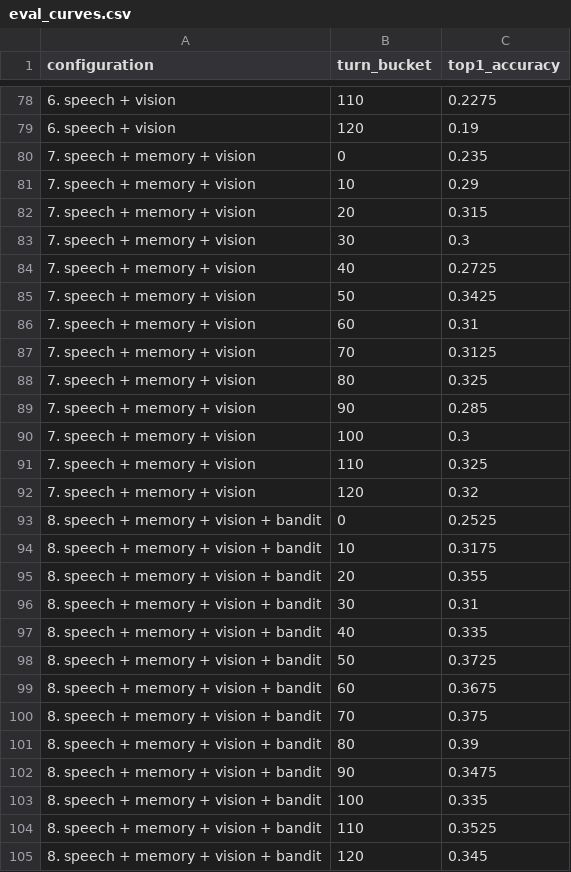
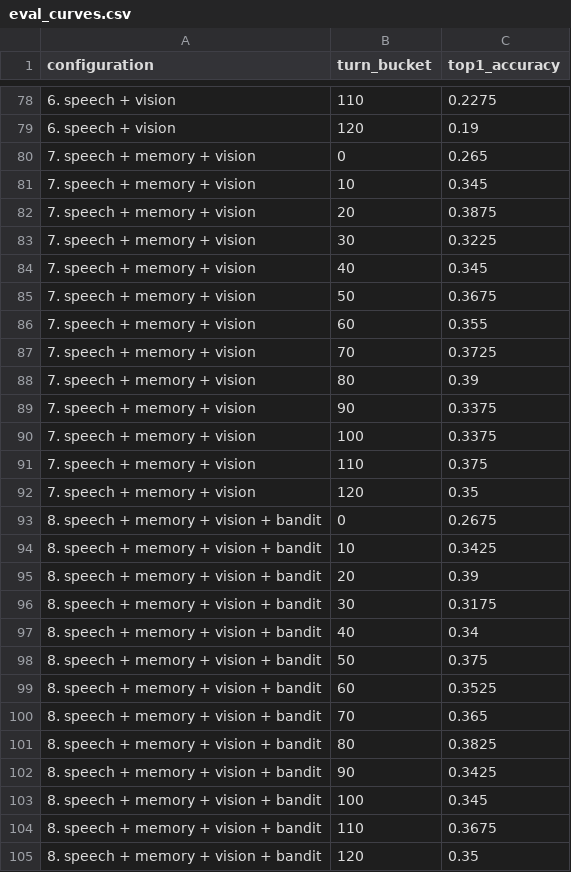
Before and after one commit to roshni2020/Autecia-ai, a CSV file: data/eval_curves.csv, drawn as a sheet; only a part is shown, gaps mark what is left out; the diff covers the shown part only.

```diff
--- a/data/eval_curves.csv
+++ b/data/eval_curves.csv
@@ -79,27 +79,27 @@ configuration,turn_bucket,top1_accuracy
 6. speech + vision,120,0.19
-7. speech + memory + vision,0,0.235
-7. speech + memory + vision,10,0.29
-7. speech + memory + vision,20,0.315
-7. speech + memory + vision,30,0.3
-7. speech + memory + vision,40,0.2725
-7. speech + memory + vision,50,0.3425
-7. speech + memory + vision,60,0.31
-7. speech + memory + vision,70,0.3125
-7. speech + memory + vision,80,0.325
-7. speech + memory + vision,90,0.285
-7. speech + memory + vision,100,0.3
-7. speech + memory + vision,110,0.325
-7. speech + memory + vision,120,0.32
-8. speech + memory + vision + bandit,0,0.2525
-8. speech + memory + vision + bandit,10,0.3175
-8. speech + memory + vision + bandit,20,0.355
-8. speech + memory + vision + bandit,30,0.31
-8. speech + memory + vision + bandit,40,0.335
-8. speech + memory + vision + bandit,50,0.3725
-8. speech + memory + vision + bandit,60,0.3675
-8. speech + memory + vision + bandit,70,0.375
-8. speech + memory + vision + bandit,80,0.39
-8. speech + memory + vision + bandit,90,0.3475
-8. speech + memory + vision + bandit,100,0.335
-8. speech + memory + vision + bandit,110,0.3525
-8. speech + memory + vision + bandit,120,0.345
+7. speech + memory + vision,0,0.265
+7. speech + memory + vision,10,0.345
+7. speech + memory + vision,20,0.3875
+7. speech + memory + vision,30,0.3225
+7. speech + memory + vision,40,0.345
+7. speech + memory + vision,50,0.3675
+7. speech + memory + vision,60,0.355
+7. speech + memory + vision,70,0.3725
+7. speech + memory + vision,80,0.39
+7. speech + memory + vision,90,0.3375
+7. speech + memory + vision,100,0.3375
+7. speech + memory + vision,110,0.375
+7. speech + memory + vision,120,0.35
+8. speech + memory + vision + bandit,0,0.2675
+8. speech + memory + vision + bandit,10,0.3425
+8. speech + memory + vision + bandit,20,0.39
+8. speech + memory + vision + bandit,30,0.3175
+8. speech + memory + vision + bandit,40,0.34
+8. speech + memory + vision + bandit,50,0.375
+8. speech + memory + vision + bandit,60,0.3525
+8. speech + memory + vision + bandit,70,0.365
+8. speech + memory + vision + bandit,80,0.3825
+8. speech + memory + vision + bandit,90,0.3425
+8. speech + memory + vision + bandit,100,0.345
+8. speech + memory + vision + bandit,110,0.3675
+8. speech + memory + vision + bandit,120,0.35
```
Also changed, not shown: 43 edited cells elsewhere in this file, 3 other files.
